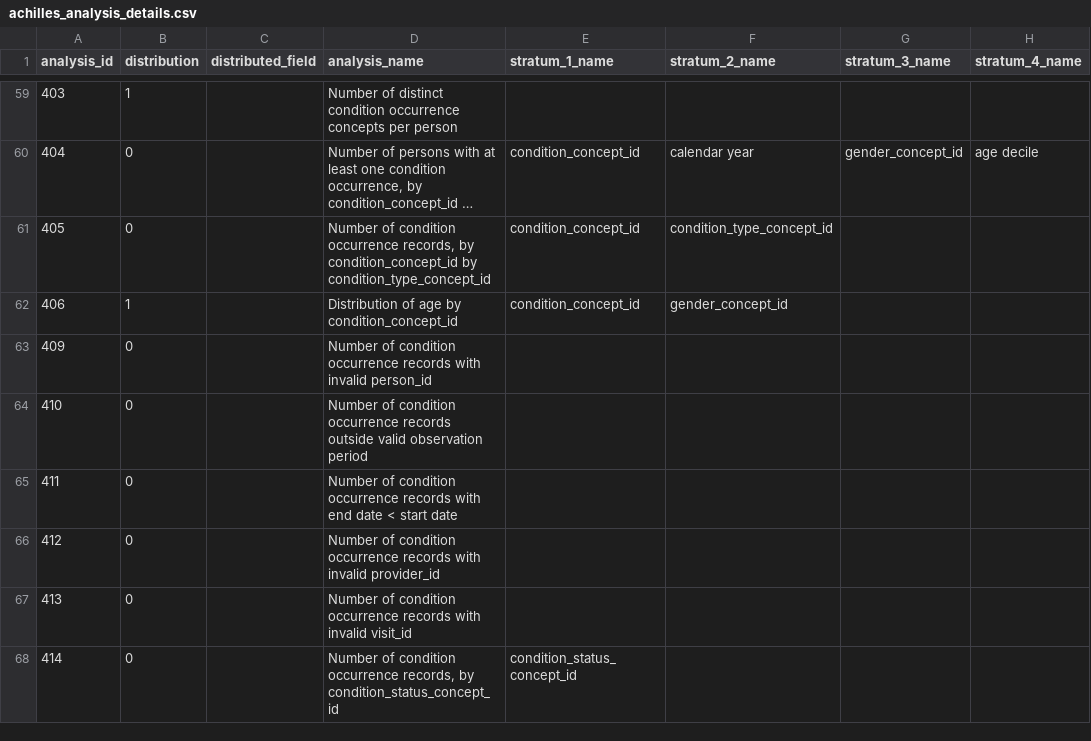
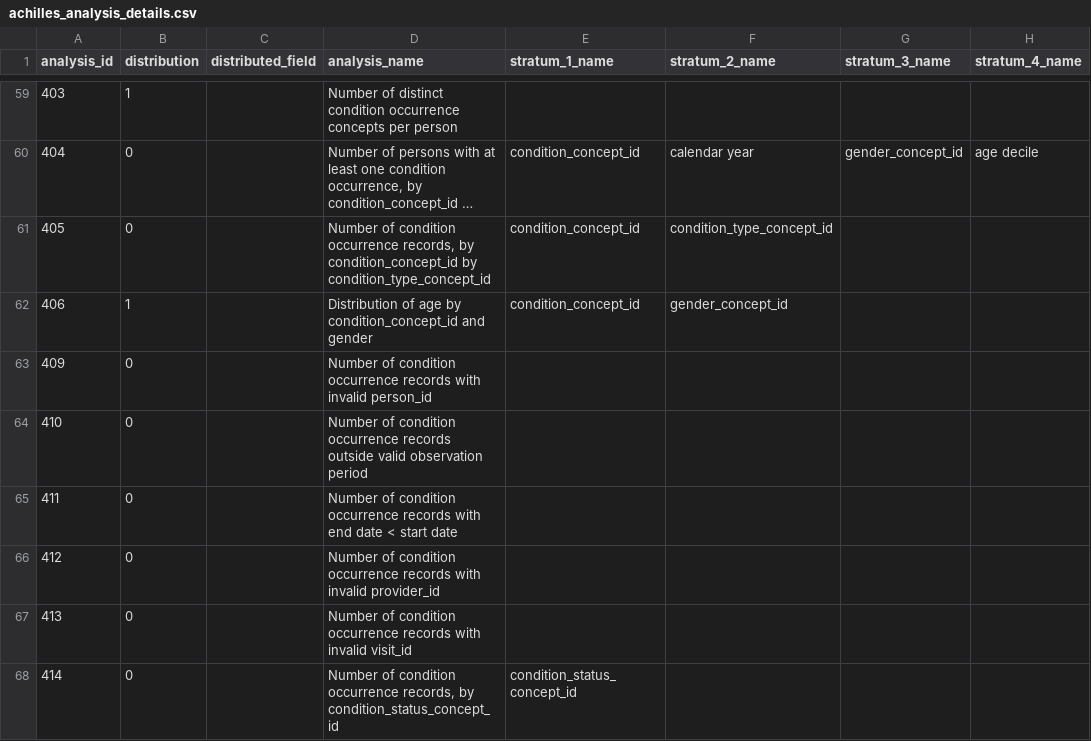
Before and after one commit to OHDSI/Achilles, a CSV file: inst/csv/achilles/achilles_analysis_details.csv, drawn as a sheet; only a part is shown, gaps mark what is left out; long unchanged cells end in …; the diff names each change by its address in the sheet, - before the commit and + after, or states it on an @@ line.

Commit message:
Update achilles_analysis_details.csv

```diff
--- a/inst/csv/achilles/achilles_analysis_details.csv
+++ b/inst/csv/achilles/achilles_analysis_details.csv
-D62 (analysis_name): …by condition_concept_id
+D62 (analysis_name): …by condition_concept_id and gender
```
